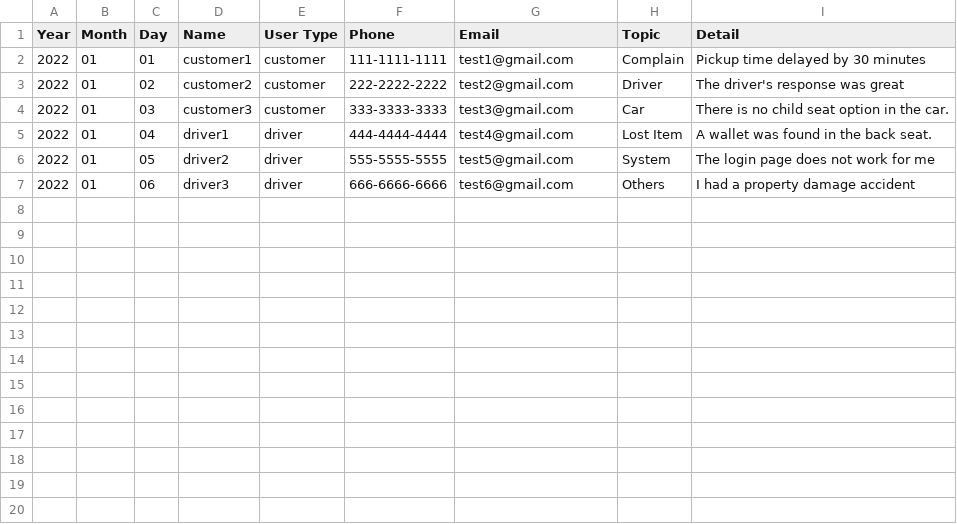
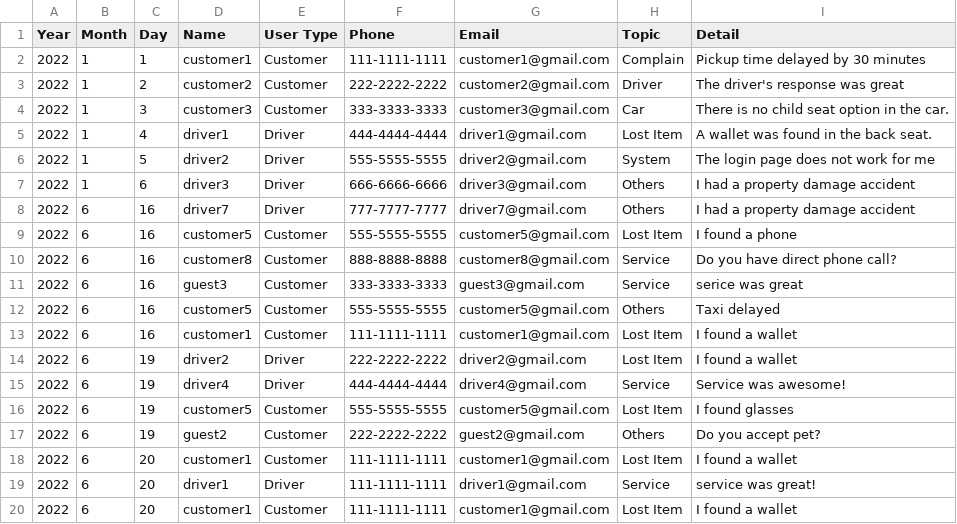
Before and after one commit to Darijan444/Assassment2_Taxi, a CSV file: Taxi_Trip/InquiryList.csv, drawn as a sheet; the diff names each change by its address in the sheet, - before the commit and + after, or states it on an @@ line.

```diff
--- a/Taxi_Trip/InquiryList.csv
+++ b/Taxi_Trip/InquiryList.csv
-B2:B7 (Month): 01
+B2:B7 (Month): 1
-C2 (Day): 01
+C2 (Day): 1
-E2:E4 (User Type): customer
+E2:E4 (User Type): Customer
-G2 (Email): test1@gmail.com
+G2 (Email): customer1@gmail.com
-C3 (Day): 02
+C3 (Day): 2
-G3 (Email): test2@gmail.com
+G3 (Email): customer2@gmail.com
-C4 (Day): 03
+C4 (Day): 3
-G4 (Email): test3@gmail.com
+G4 (Email): customer3@gmail.com
-C5 (Day): 04
+C5 (Day): 4
-E5:E7 (User Type): driver
+E5:E7 (User Type): Driver
-G5 (Email): test4@gmail.com
+G5 (Email): driver1@gmail.com
-C6 (Day): 05
+C6 (Day): 5
-G6 (Email): test5@gmail.com
+G6 (Email): driver2@gmail.com
-C7 (Day): 06
+C7 (Day): 6
-G7 (Email): test6@gmail.com
+G7 (Email): driver3@gmail.com
+row 8: 2022 | 6 | 16 | driver7 | Driver | 777-7777-7777 | driver7@gmail.com | Others | I had a property damage accident
+row 9: 2022 | 6 | 16 | customer5 | Customer | 555-5555-5555 | customer5@gmail.com | Lost Item | I found a phone
+row 10: 2022 | 6 | 16 | customer8 | Customer | 888-8888-8888 | customer8@gmail.com | Service | Do you have direct phone call?
+row 11: 2022 | 6 | 16 | guest3 | Customer | 333-3333-3333 | guest3@gmail.com | Service | serice was great
+row 12: 2022 | 6 | 16 | customer5 | Customer | 555-5555-5555 | customer5@gmail.com | Others | Taxi delayed
+row 13: 2022 | 6 | 16 | customer1 | Customer | 111-1111-1111 | customer1@gmail.com | Lost Item | I found a wallet
+row 14: 2022 | 6 | 19 | driver2 | Driver | 222-2222-2222 | driver2@gmail.com | Lost Item | I found a wallet
+row 15: 2022 | 6 | 19 | driver4 | Driver | 444-4444-4444 | driver4@gmail.com | Service | Service was awesome!
+row 16: 2022 | 6 | 19 | customer5 | Customer | 555-5555-5555 | customer5@gmail.com | Lost Item | I found glasses
+row 17: 2022 | 6 | 19 | guest2 | Customer | 222-2222-2222 | guest2@gmail.com | Others | Do you accept pet?
+row 18: 2022 | 6 | 20 | customer1 | Customer | 111-1111-1111 | customer1@gmail.com | Lost Item | I found a wallet
+row 19: 2022 | 6 | 20 | driver1 | Driver | 111-1111-1111 | driver1@gmail.com | Service | service was great!
+row 20: 2022 | 6 | 20 | customer1 | Customer | 111-1111-1111 | customer1@gmail.com | Lost Item | I found a wallet
```
Also changed, not shown: Taxi_Trip/AdminList.csv, Taxi_Trip/CustomerList.csv, 8 other files.
